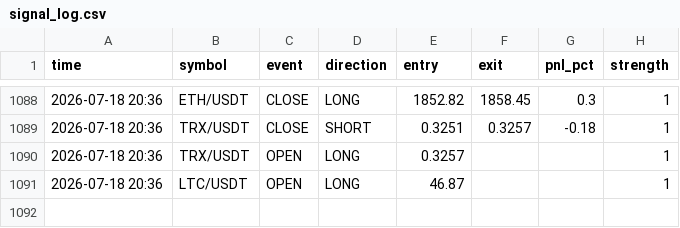
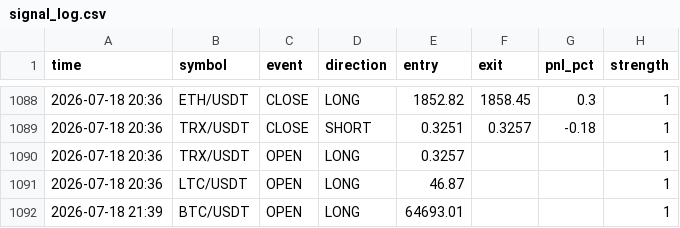
Before and after one commit to ferdibldk01-byte/trader, a CSV file: state/signal_log.csv, drawn as a sheet; only a part is shown, gaps mark what is left out; the diff names each change by its address in the sheet, - before the commit and + after, or states it on an @@ line.

```diff
--- a/state/signal_log.csv
+++ b/state/signal_log.csv
+row 1092: 2026-07-18 21:39 | BTC/USDT | OPEN | LONG | 64693.01 |  |  | 1
```
Also changed, not shown: 1 other file.
